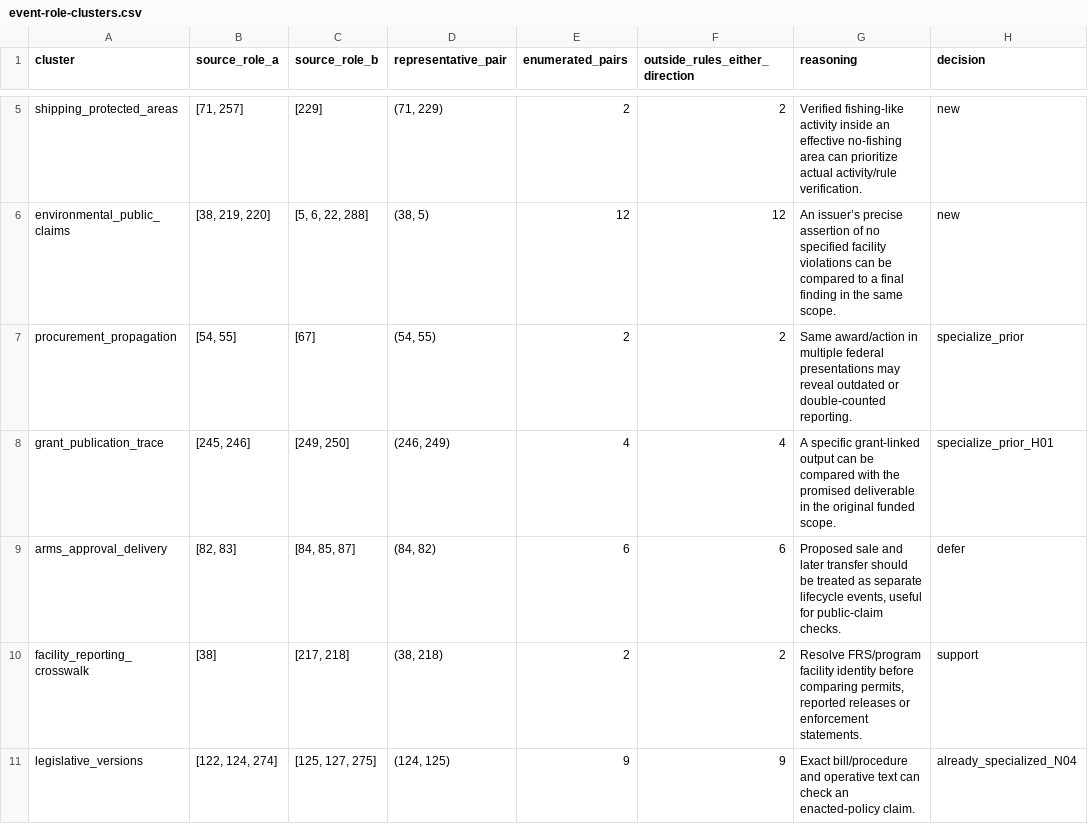
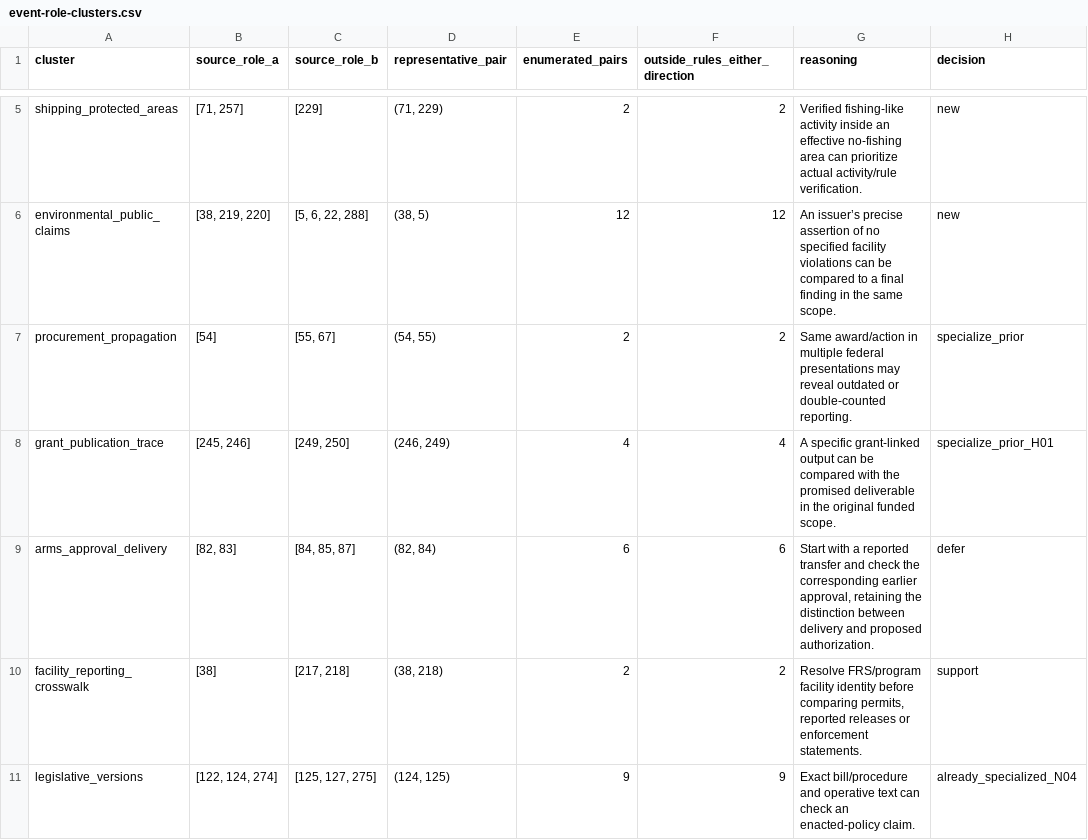
Before and after one commit to graemesmith-code/investigative-methods, a CSV file: research/2026-10-04/source-pair-completeness/event-role-clusters.csv, drawn as a sheet; only a part is shown, gaps mark what is left out; the diff names each change by its address in the sheet, - before the commit and + after, or states it on an @@ line.

```diff
--- a/research/2026-10-04/source-pair-completeness/event-role-clusters.csv
+++ b/research/2026-10-04/source-pair-completeness/event-role-clusters.csv
-B7 (source_role_a): [54, 55]
+B7 (source_role_a): [54]
-C7 (source_role_b): [67]
+C7 (source_role_b): [55, 67]
-D9 (representative_pair): (84, 82)
+D9 (representative_pair): (82, 84)
-G9 (reasoning): Proposed sale and later transfer should be treated as separate lifecycle events, useful for public-claim checks.
+G9 (reasoning): Start with a reported transfer and check the corresponding earlier approval, retaining the distinction between delivery and proposed authorization.
```
Also changed, not shown: research/2026-10-04/source-pair-completeness/event-role-pairs.csv, research/2026-10-04/source-pair-completeness/named-identifier-assessment.csv, 17 other files.
